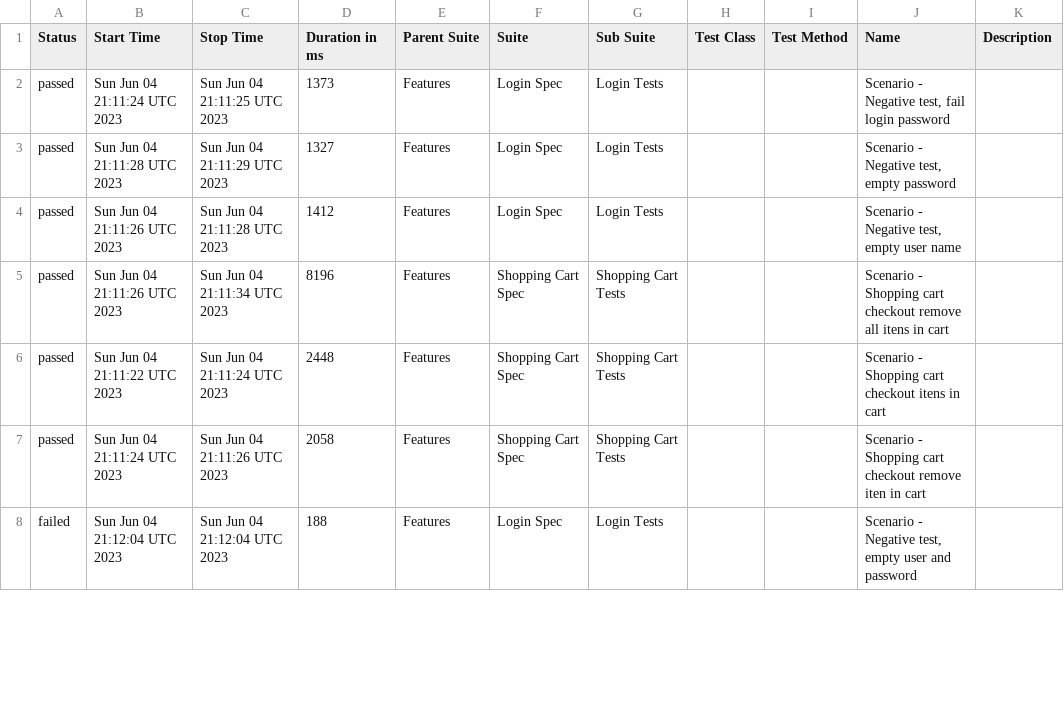
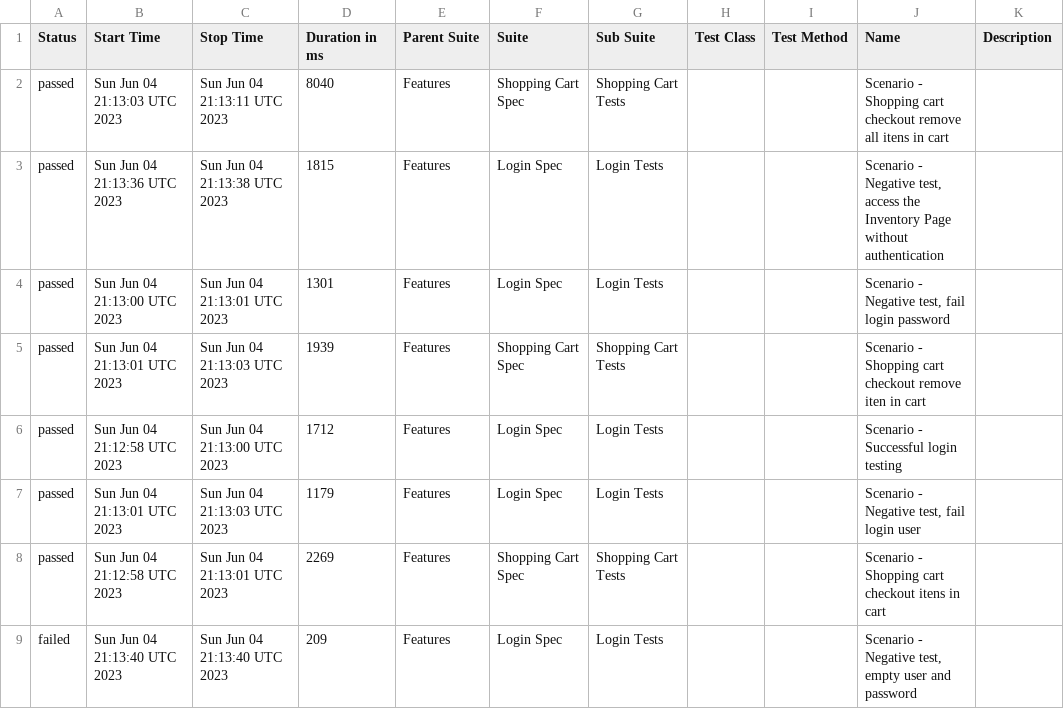
Before and after one commit to reinaldorossetti/robot_atdd_playwright_saucedemo, a CSV file: chromium/data/suites.csv, drawn as a sheet; only a part is shown; the diff covers the shown part only.

```diff
--- a/chromium/data/suites.csv
+++ b/chromium/data/suites.csv
@@ -1,8 +1,9 @@
 "Status","Start Time","Stop Time","Duration in ms","Parent Suite","Suite","Sub Suite","Test Class","Test Method","Name","Description"
-"passed","Sun Jun 04 21:11:24 UTC 2023","Sun Jun 04 21:11:25 UTC 2023","1373","Features","Login Spec","Login Tests","","","Scenario - Negative test, fail login password",""
-"passed","Sun Jun 04 21:11:28 UTC 2023","Sun Jun 04 21:11:29 UTC 2023","1327","Features","Login Spec","Login Tests","","","Scenario - Negative test, empty password",""
-"passed","Sun Jun 04 21:11:26 UTC 2023","Sun Jun 04 21:11:28 UTC 2023","1412","Features","Login Spec","Login Tests","","","Scenario - Negative test, empty user name",""
-"passed","Sun Jun 04 21:11:26 UTC 2023","Sun Jun 04 21:11:34 UTC 2023","8196","Features","Shopping Cart Spec","Shopping Cart Tests","","","Scenario - Shopping cart checkout remove all itens in cart",""
-"passed","Sun Jun 04 21:11:22 UTC 2023","Sun Jun 04 21:11:24 UTC 2023","2448","Features","Shopping Cart Spec","Shopping Cart Tests","","","Scenario - Shopping cart checkout itens in cart",""
-"passed","Sun Jun 04 21:11:24 UTC 2023","Sun Jun 04 21:11:26 UTC 2023","2058","Features","Shopping Cart Spec","Shopping Cart Tests","","","Scenario - Shopping cart checkout remove iten in cart",""
-"failed","Sun Jun 04 21:12:04 UTC 2023","Sun Jun 04 21:12:04 UTC 2023","188","Features","Login Spec","Login Tests","","","Scenario - Negative test, empty user and password",""
+"passed","Sun Jun 04 21:13:03 UTC 2023","Sun Jun 04 21:13:11 UTC 2023","8040","Features","Shopping Cart Spec","Shopping Cart Tests","","","Scenario - Shopping cart checkout remove all itens in cart",""
+"passed","Sun Jun 04 21:13:36 UTC 2023","Sun Jun 04 21:13:38 UTC 2023","1815","Features","Login Spec","Login Tests","","","Scenario - Negative test, access the Inventory Page without authentication",""
+"passed","Sun Jun 04 21:13:00 UTC 2023","Sun Jun 04 21:13:01 UTC 2023","1301","Features","Login Spec","Login Tests","","","Scenario - Negative test, fail login password",""
+"passed","Sun Jun 04 21:13:01 UTC 2023","Sun Jun 04 21:13:03 UTC 2023","1939","Features","Shopping Cart Spec","Shopping Cart Tests","","","Scenario - Shopping cart checkout remove iten in cart",""
+"passed","Sun Jun 04 21:12:58 UTC 2023","Sun Jun 04 21:13:00 UTC 2023","1712","Features","Login Spec","Login Tests","","","Scenario - Successful login testing",""
+"passed","Sun Jun 04 21:13:01 UTC 2023","Sun Jun 04 21:13:03 UTC 2023","1179","Features","Login Spec","Login Tests","","","Scenario - Negative test, fail login user",""
+"passed","Sun Jun 04 21:12:58 UTC 2023","Sun Jun 04 21:13:01 UTC 2023","2269","Features","Shopping Cart Spec","Shopping Cart Tests","","","Scenario - Shopping cart checkout itens in cart",""
+"failed","Sun Jun 04 21:13:40 UTC 2023","Sun Jun 04 21:13:40 UTC 2023","209","Features","Login Spec","Login Tests","","","Scenario - Negative test, empty user and password",""
```
Also changed, not shown: 1 removed row and 8 edited cells elsewhere in this file, 46 other files.
